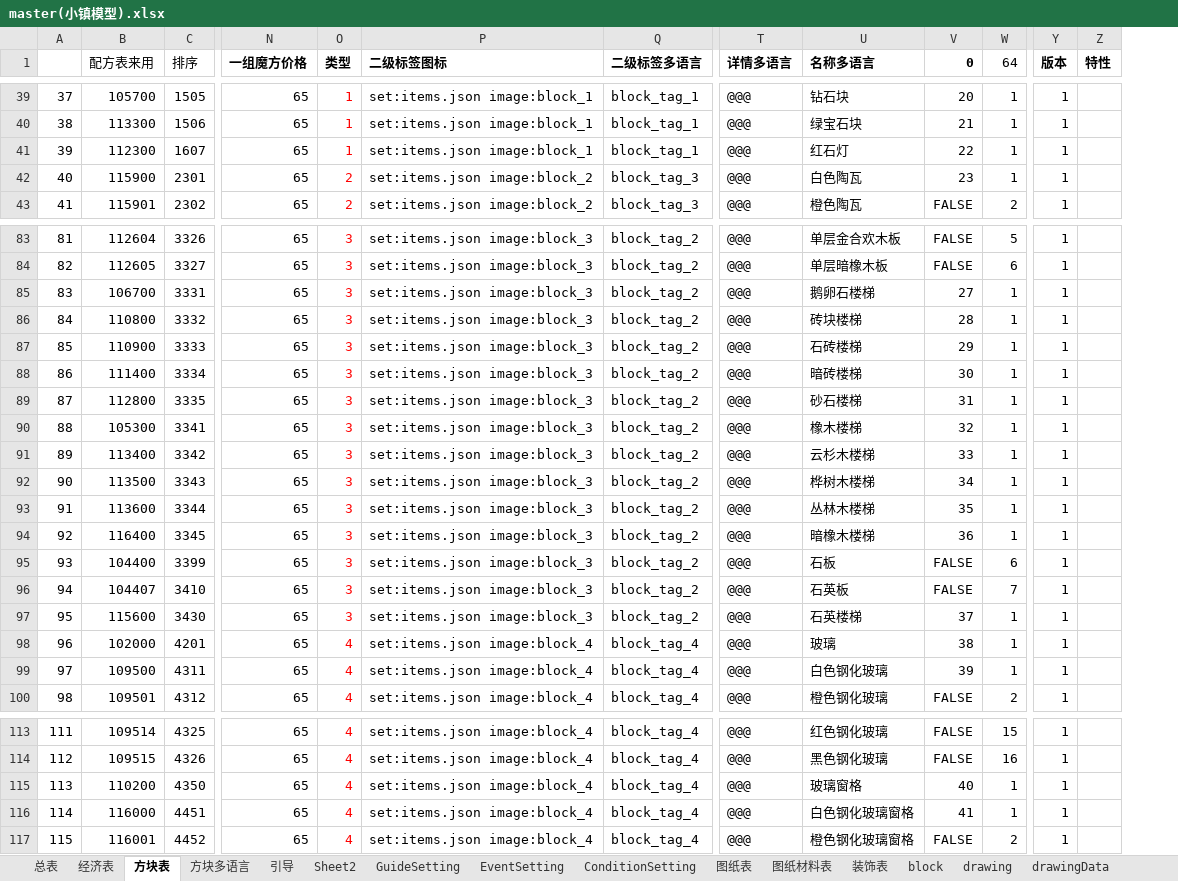
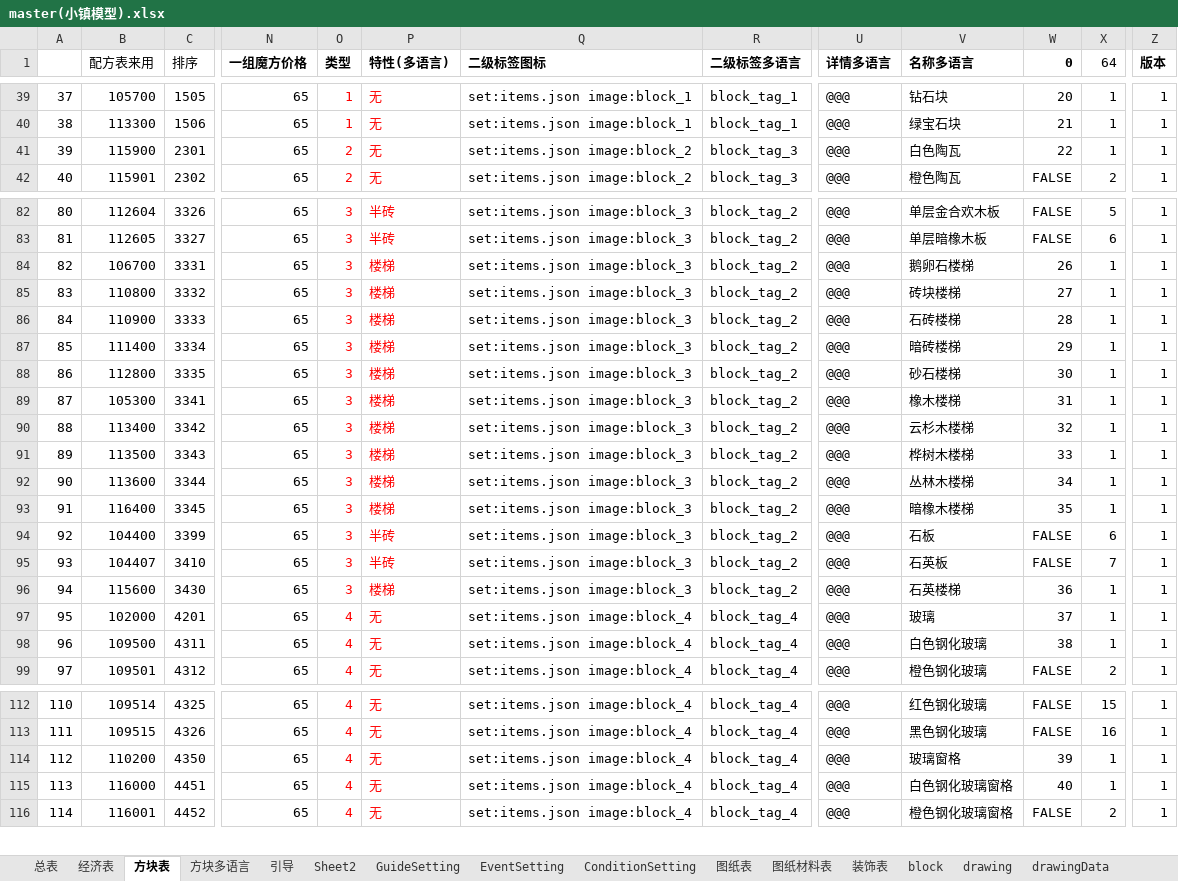
Before and after one commit to heliaoyuan10086/Game, an Excel workbook: BlockCity/master(小镇模型).xlsx, sheet 方块表, drawn as a sheet; only a part is shown, gaps mark what is left out; values as stored, in another font and other column widths than the file's, no borders; conditional formats not drawn; removed rows and columns are numbered as before the commit, all else as after; rows hold the shown columns only; the diff covers the shown part only; the diff names each change by its address in the sheet, - before the commit and + after, or states it on an @@ line.

```diff
--- a/BlockCity/master(小镇模型).xlsx (sheet 方块表)
+++ b/BlockCity/master(小镇模型).xlsx (sheet 方块表)
+column P (特性(多语言)), rows 39-42: all 无; rows 82-99: 半砖 | 半砖 | 楼梯 | 楼梯 | 楼梯 | 楼梯 | 楼梯 | 楼梯 | 楼梯 | 楼梯 | 楼梯 | 楼梯 | 半砖 | 半砖 | 楼梯 | 无 | 无 | 无; rows 112-116: all 无
-column Z (特性), empty
-row 41: 39 | 112300 | 1607 | 65 | 1 | set:items.json image:block_1 | block_tag_1 | @@@ | 红石灯 | 22 | 1 | 1
@@ column A renumbered between rows 41 and 186 @@
-W41 (0): 23
+W41 (0): 22
-W84 (0): 27
+W84 (0): 26
-W85 (0): 28
+W85 (0): 27
-W86 (0): 29
+W86 (0): 28
-W87 (0): 30
+W87 (0): 29
-W88 (0): 31
+W88 (0): 30
-W89 (0): 32
+W89 (0): 31
-W90 (0): 33
+W90 (0): 32
-W91 (0): 34
+W91 (0): 33
-W92 (0): 35
+W92 (0): 34
-W93 (0): 36
+W93 (0): 35
-W96 (0): 37
+W96 (0): 36
-W97 (0): 38
+W97 (0): 37
-W98 (0): 39
+W98 (0): 38
-W114 (0): 40
+W114 (0): 39
-W115 (0): 41
+W115 (0): 40
```
Also changed, not shown: 7 added rows, 6 removed rows and 23 edited cells elsewhere in this sheet, sheet block, formulas that keep their value, 5 other files.
